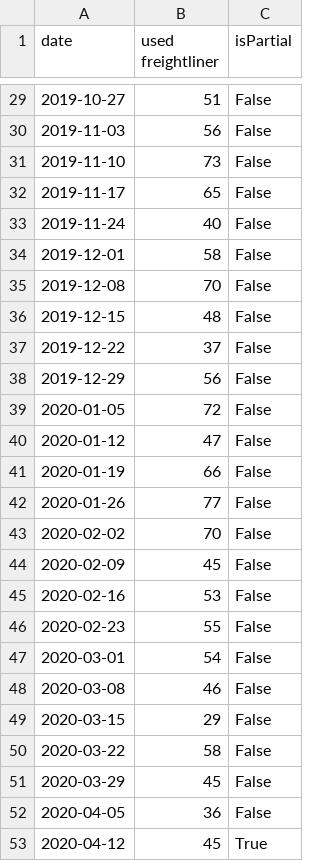
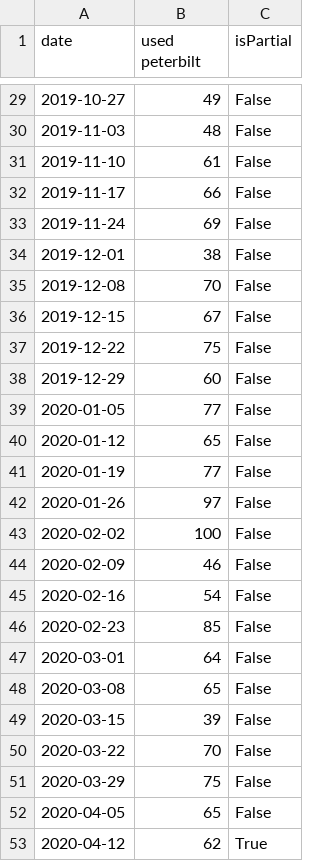
Before and after one commit to eth212/QMIND, a CSV file: WFAppNB/dashboard/static/dashboard/csv/PytrendsTerm1Interest.csv, drawn as a sheet; only a part is shown, gaps mark what is left out; the diff covers the shown part only.

```diff
--- a/WFAppNB/dashboard/static/dashboard/csv/PytrendsTerm1Interest.csv
+++ b/WFAppNB/dashboard/static/dashboard/csv/PytrendsTerm1Interest.csv
@@ -1 +1 @@
-date,used freightliner,isPartial
+date,used peterbilt,isPartial
@@ -29,25 +29,25 @@ date,used freightliner,isPartial
-2019-10-27,51,False
-2019-11-03,56,False
-2019-11-10,73,False
-2019-11-17,65,False
-2019-11-24,40,False
-2019-12-01,58,False
+2019-10-27,49,False
+2019-11-03,48,False
+2019-11-10,61,False
+2019-11-17,66,False
+2019-11-24,69,False
+2019-12-01,38,False
 2019-12-08,70,False
-2019-12-15,48,False
-2019-12-22,37,False
-2019-12-29,56,False
-2020-01-05,72,False
-2020-01-12,47,False
-2020-01-19,66,False
-2020-01-26,77,False
-2020-02-02,70,False
-2020-02-09,45,False
-2020-02-16,53,False
-2020-02-23,55,False
-2020-03-01,54,False
-2020-03-08,46,False
-2020-03-15,29,False
-2020-03-22,58,False
-2020-03-29,45,False
-2020-04-05,36,False
-2020-04-12,45,True
+2019-12-15,67,False
+2019-12-22,75,False
+2019-12-29,60,False
+2020-01-05,77,False
+2020-01-12,65,False
+2020-01-19,77,False
+2020-01-26,97,False
+2020-02-02,100,False
+2020-02-09,46,False
+2020-02-16,54,False
+2020-02-23,85,False
+2020-03-01,64,False
+2020-03-08,65,False
+2020-03-15,39,False
+2020-03-22,70,False
+2020-03-29,75,False
+2020-04-05,65,False
+2020-04-12,62,True
```
Also changed, not shown: 27 edited cells elsewhere in this file, WFAppNB/dashboard/static/dashboard/csv/MapData.csv, WFAppNB/dashboard/static/dashboard/csv/PytrendsTerm1.csv, 6 other files.
